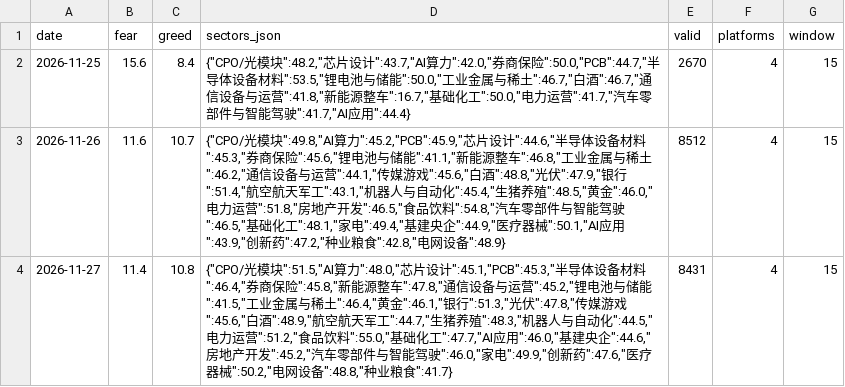
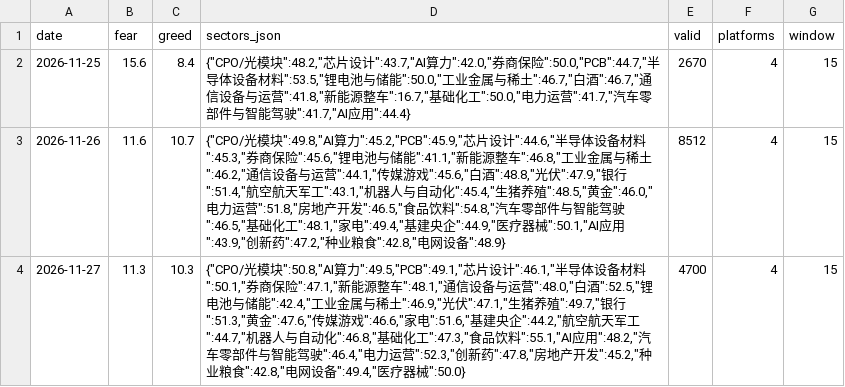
Before and after one commit to geekdog-chief/bmsx_index_mobile, a CSV file: data/study_emotion.csv, drawn as a sheet.

```diff
--- a/data/study_emotion.csv
+++ b/data/study_emotion.csv
@@ -3,2 +3,2 @@ date,fear,greed,sectors_json,valid,platforms,window
 2026-11-26,11.6,10.7,"{""CPO/光模块"":49.8,""AI算力"":45.2,""PCB"":45.9,""芯片设计"":44.6,""半导体设备材料"":45.3,""券商保险"":45.6,""锂电池与储能"":41.1,""新能源整车"":46.8,""工业金属与稀土"":46.2,""通信设备与运营"":44.1,""传媒游戏"":45.6,""白酒"":48.8,""光伏"":47.9,""银行"":51.4,""航空航天军工"":43.1,""机器人与自动化"":45.4,""生猪养殖"":48.5,""黄金"":46.0,""电力运营"":51.8,""房地产开发"":46.5,""食品饮料"":54.8,""汽车零部件与智能驾驶"":46.5,""基础化工"":48.1,""家电"":49.4,""基建央企"":44.9,""医疗器械"":50.1,""AI应用"":43.9,""创新药"":47.2,""种业粮食"":42.8,""电网设备"":48.9}",8512,4,15
-2026-11-27,11.4,10.8,"{""CPO/光模块"":51.5,""AI算力"":48.0,""芯片设计"":45.1,""PCB"":45.3,""半导体设备材料"":46.4,""券商保险"":45.8,""新能源整车"":47.8,""通信设备与运营"":45.2,""锂电池与储能"":41.5,""工业金属与稀土"":46.4,""黄金"":46.1,""银行"":51.3,""光伏"":47.8,""传媒游戏"":45.6,""白酒"":48.9,""航空航天军工"":44.7,""生猪养殖"":48.3,""机器人与自动化"":44.5,""电力运营"":51.2,""食品饮料"":55.0,""基础化工"":47.7,""AI应用"":46.0,""基建央企"":44.6,""房地产开发"":45.2,""汽车零部件与智能驾驶"":46.0,""家电"":49.9,""创新药"":47.6,""医疗器械"":50.2,""电网设备"":48.8,""种业粮食"":41.7}",8431,4,15
+2026-11-27,11.3,10.3,"{""CPO/光模块"":50.8,""AI算力"":49.5,""PCB"":49.1,""芯片设计"":46.1,""半导体设备材料"":50.1,""券商保险"":47.1,""新能源整车"":48.1,""通信设备与运营"":48.0,""白酒"":52.5,""锂电池与储能"":42.4,""工业金属与稀土"":46.9,""光伏"":47.1,""生猪养殖"":49.7,""银行"":51.3,""黄金"":47.6,""传媒游戏"":46.6,""家电"":51.6,""基建央企"":44.2,""航空航天军工"":44.7,""机器人与自动化"":46.8,""基础化工"":47.3,""食品饮料"":55.1,""AI应用"":48.2,""汽车零部件与智能驾驶"":46.4,""电力运营"":52.3,""创新药"":47.8,""房地产开发"":45.2,""种业粮食"":42.8,""电网设备"":49.4,""医疗器械"":50.0}",4700,4,15
```
Also changed, not shown: 8 other files.
